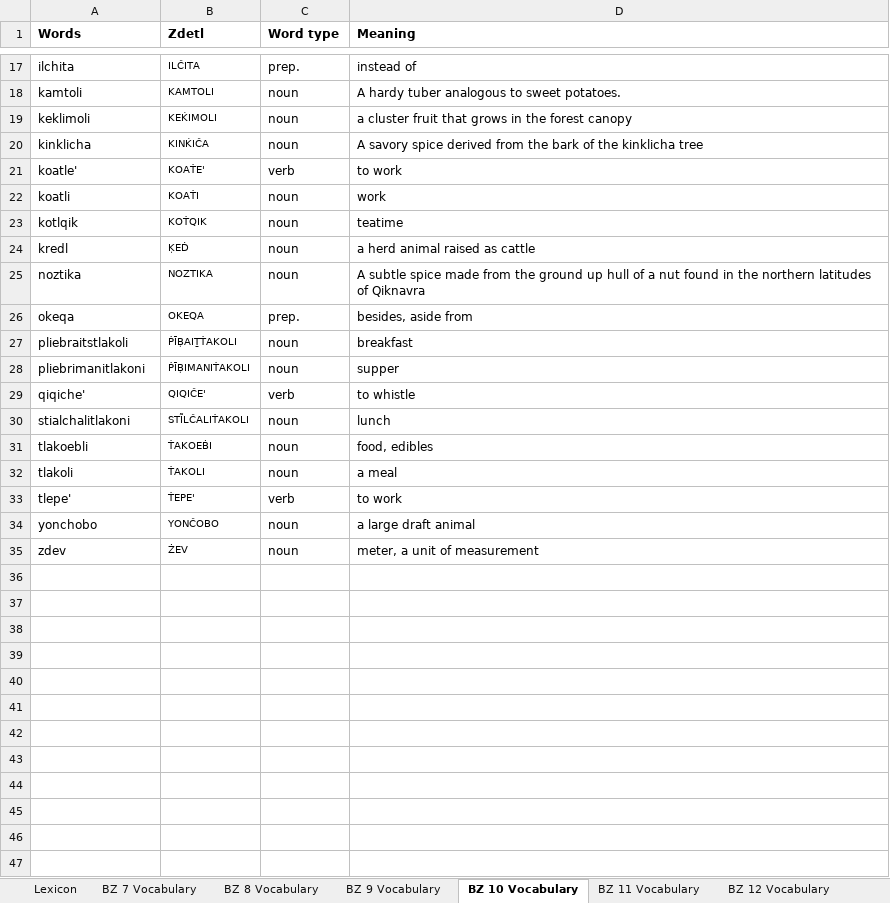
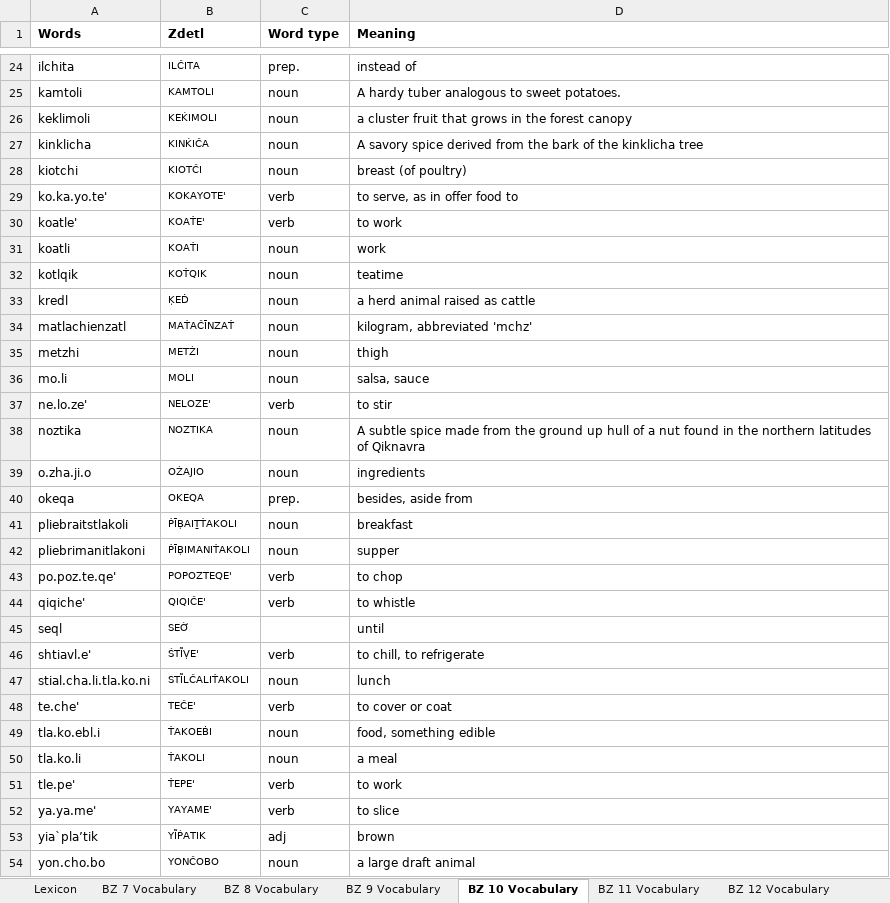
Before and after one commit to jkaz1968/Zdetl, an Excel workbook: Zdetl Lexicon.xlsx, sheet BZ 10 Vocabulary, drawn as a sheet; only a part is shown, gaps mark what is left out; the shorter side is filled out with more unchanged rows; values as stored, in another font and other column widths than the file's, no borders; conditional formats not drawn; addresses are those after the commit; the diff covers the shown part only; the diff names each change by its address in the sheet, - before the commit and + after, or states it on an @@ line.

```diff
--- a/Zdetl Lexicon.xlsx (sheet BZ 10 Vocabulary)
+++ b/Zdetl Lexicon.xlsx (sheet BZ 10 Vocabulary)
+row 28: kiotchi | KIOTĈI | noun | breast (of poultry)
+row 29: ko.ka.yo.te' | KOKAYOTE' | verb | to serve, as in offer food to
+row 34: matlachienzatl | MAṪAĈĪNZAṪ | noun | kilogram, abbreviated 'mchz'
+row 35: metzhi | METŹI | noun | thigh
+row 36: mo.li | MOLI | noun | salsa, sauce
+row 37: ne.lo.ze' | NELOZE' | verb | to stir
+row 39: o.zha.ji.o | OŹAJIO | noun | ingredients
+row 43: po.poz.te.qe' | POPOZTEQE' | verb | to chop
+row 45: seql | SEỜ |  | until
+row 46: shtiavl.e' | ŚTĨṾE' | verb | to chill, to refrigerate
-A47 (Words): stialchalitlakoni
+A47 (Words): stial.cha.li.tla.ko.ni
+row 48: te.che' | TEĈE' | verb | to cover or coat
-A49 (Words): tlakoebli
+A49 (Words): tla.ko.ebl.i
-D49 (Meaning): food, edibles
+D49 (Meaning): food, something edible
-A50 (Words): tlakoli
+A50 (Words): tla.ko.li
-A51 (Words): tlepe'
+A51 (Words): tle.pe'
+row 52: ya.ya.me' | YAYAME' | verb | to slice
+row 53: yia`pla’tik | YĨṔATIK | adj | brown
-A54 (Words): yonchobo
+A54 (Words): yon.cho.bo
```
Also changed, not shown: 12 added rows elsewhere in this sheet, sheet Lexicon, sheet BZ 12 Vocabulary, sheet BZ 11 Vocabulary, 4 other files.
